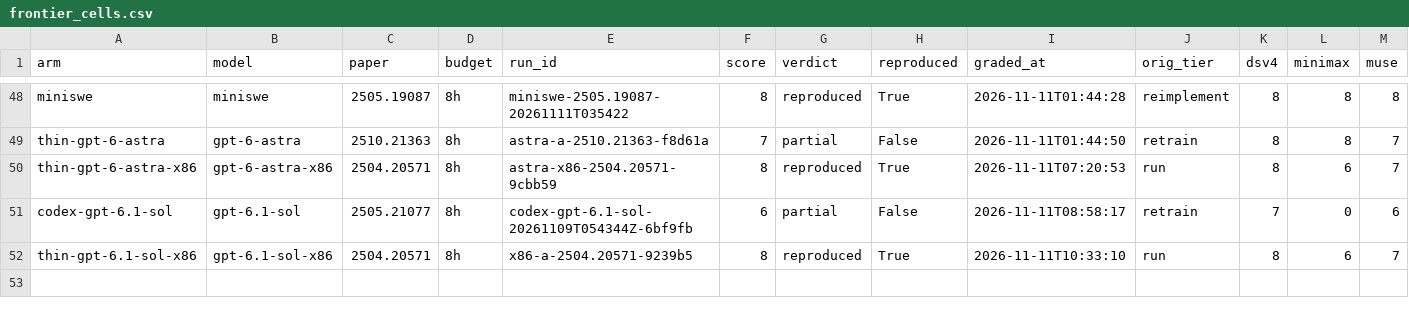
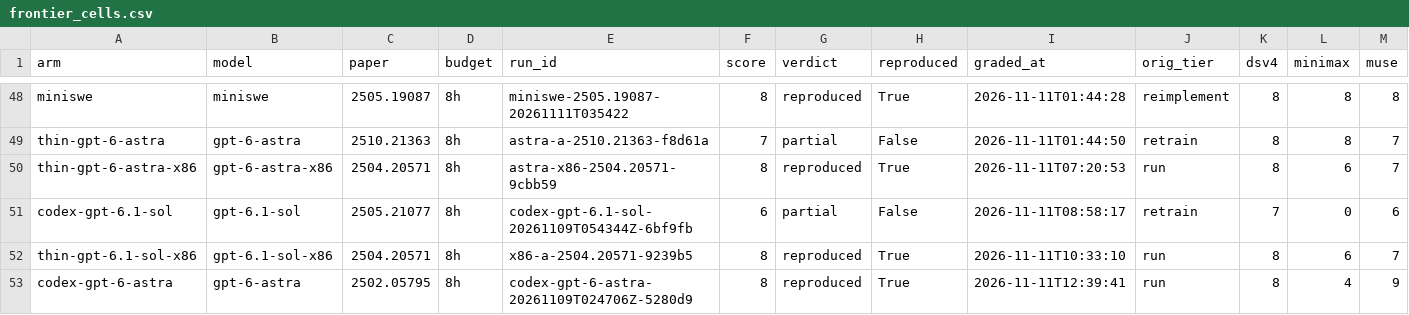
Before and after one commit to mithils3/reprocli, a CSV file: rebuttal/results/databook/frontier_cells.csv, drawn as a sheet; only a part is shown, gaps mark what is left out; rows hold the shown columns only; the diff names each change by its address in the sheet, - before the commit and + after, or states it on an @@ line.

```diff
--- a/rebuttal/results/databook/frontier_cells.csv
+++ b/rebuttal/results/databook/frontier_cells.csv
+row 53: codex-gpt-6-astra | gpt-6-astra | 2502.05795 | 8h | codex-gpt-6-astra-20261109T024706Z-5280d9 | 8 | reproduced | True | 2026-11-11T12:39:41 | run | 8 | 4 | 9
```
Also changed, not shown: 8 other files.
